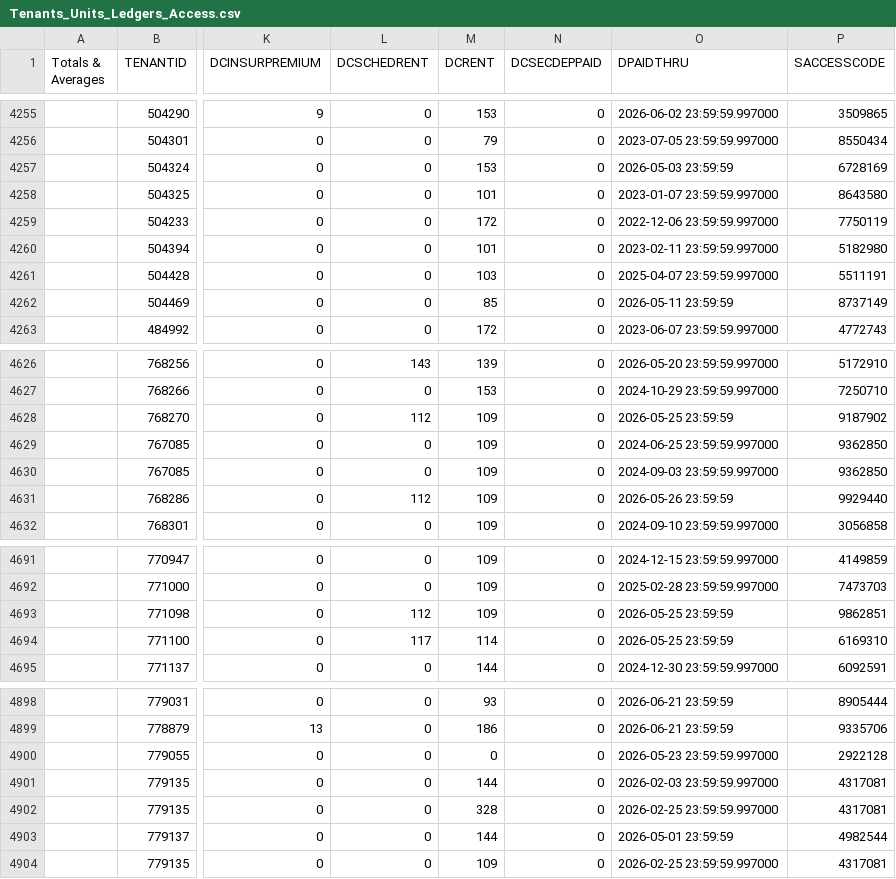
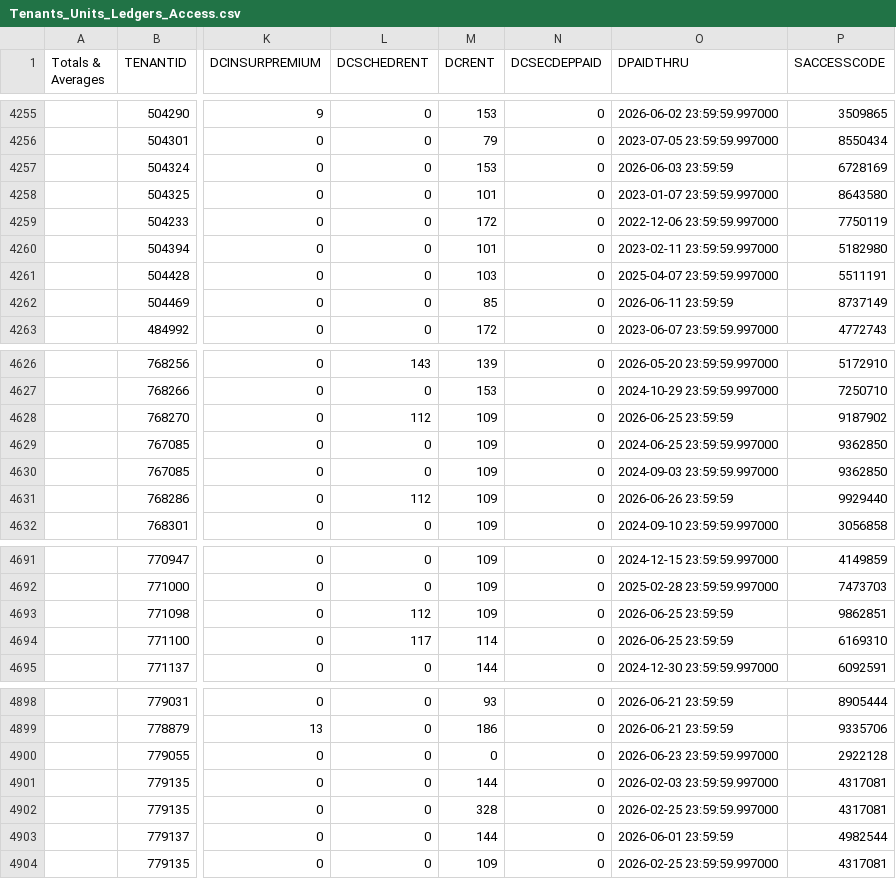
Before and after one commit to sovratec/storentic_migration, a CSV file: data/Tenants_Units_Ledgers_Access.csv, drawn as a sheet; only a part is shown, gaps mark what is left out; the diff covers the shown part only; the diff names each change by its address in the sheet, - before the commit and + after, or states it on an @@ line.

```diff
--- a/data/Tenants_Units_Ledgers_Access.csv
+++ b/data/Tenants_Units_Ledgers_Access.csv
-O4257 (DPAIDTHRU): 2026-05-03 23:59:59
+O4257 (DPAIDTHRU): 2026-06-03 23:59:59
-O4262 (DPAIDTHRU): 2026-05-11 23:59:59
+O4262 (DPAIDTHRU): 2026-06-11 23:59:59
-O4628 (DPAIDTHRU): 2026-05-25 23:59:59
+O4628 (DPAIDTHRU): 2026-06-25 23:59:59
-O4631 (DPAIDTHRU): 2026-05-26 23:59:59
+O4631 (DPAIDTHRU): 2026-06-26 23:59:59
-O4693:O4694 (DPAIDTHRU): 2026-05-25 23:59:59
+O4693:O4694 (DPAIDTHRU): 2026-06-25 23:59:59
-O4900 (DPAIDTHRU): 2026-05-23 23:59:59.997000
+O4900 (DPAIDTHRU): 2026-06-23 23:59:59.997000
-O4903 (DPAIDTHRU): 2026-05-01 23:59:59
+O4903 (DPAIDTHRU): 2026-06-01 23:59:59
```
Also changed, not shown: 5 added rows, 1 removed row and 67 edited cells elsewhere in this file, data/Credits.csv, data/Directory.csv, 25 other files.
